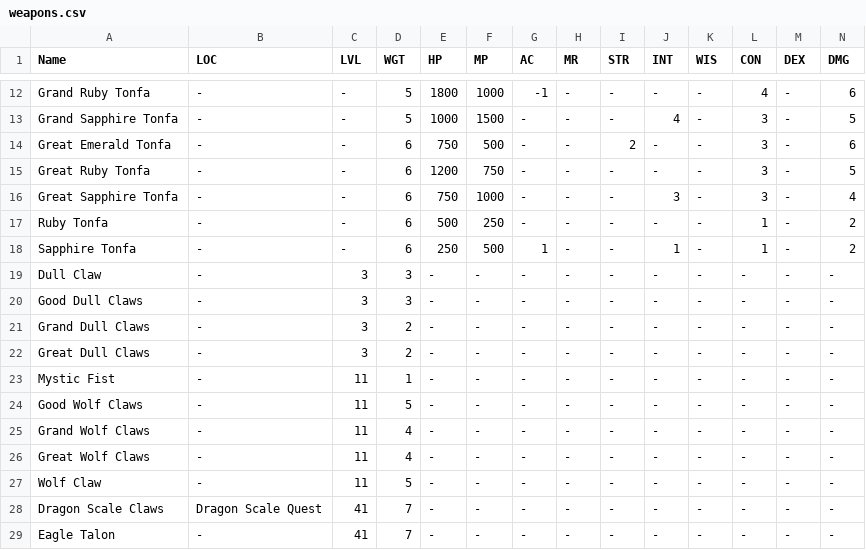
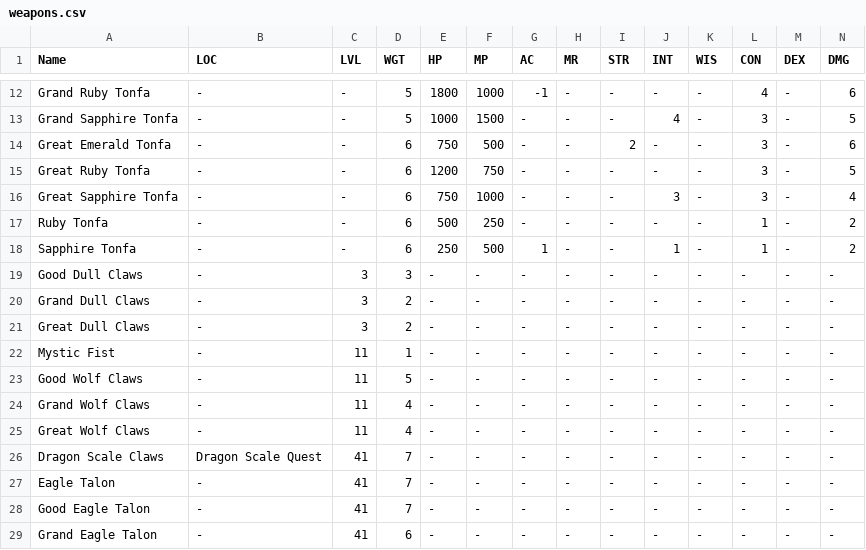
Before and after one commit to unora-project/unora-wiki, a CSV file: data-source/equipment/csv/weapons/monk/weapons.csv, drawn as a sheet; only a part is shown, gaps mark what is left out; the shorter side is filled out with more unchanged rows; rows hold the shown columns only; the diff names each change by its address in the sheet, - before the commit and + after, or states it on an @@ line.

```diff
--- a/data-source/equipment/csv/weapons/monk/weapons.csv
+++ b/data-source/equipment/csv/weapons/monk/weapons.csv
-row 19: Dull Claw | - | 3 | 3 | - | - | - | - | - | - | - | - | - | -
-row 27: Wolf Claw | - | 11 | 5 | - | - | - | - | - | - | - | - | - | -
```
Also changed, not shown: data-source/equipment/csv/weapons/priest/weapons.csv.
